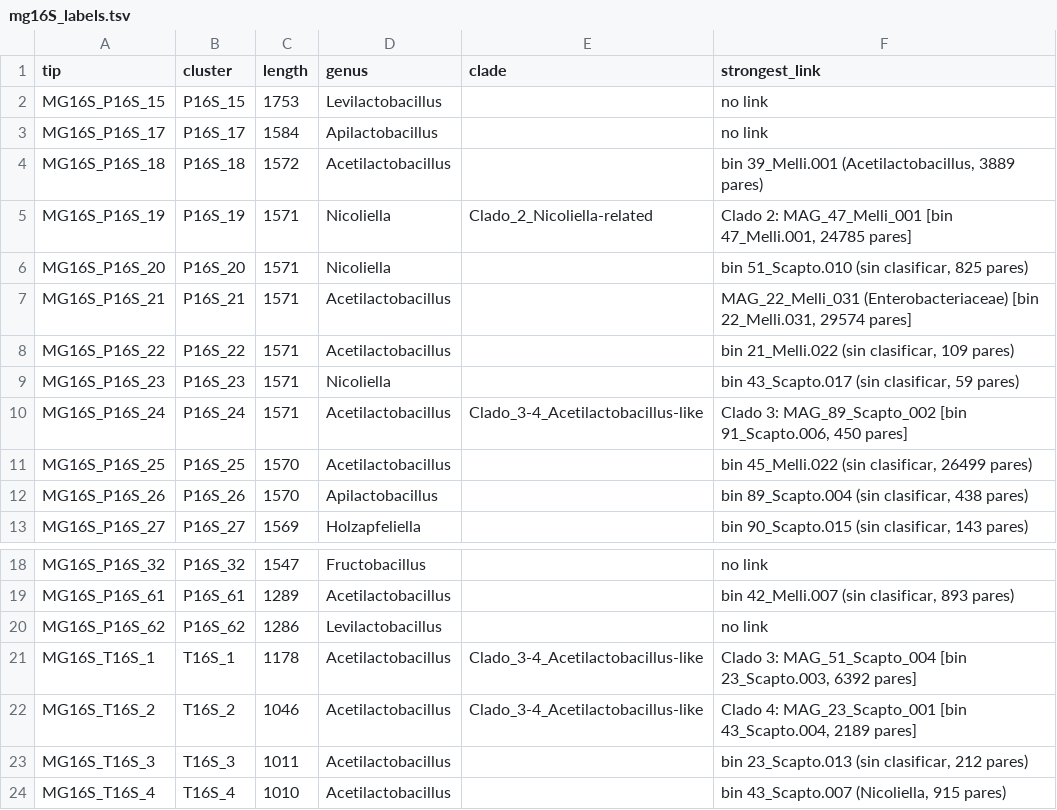
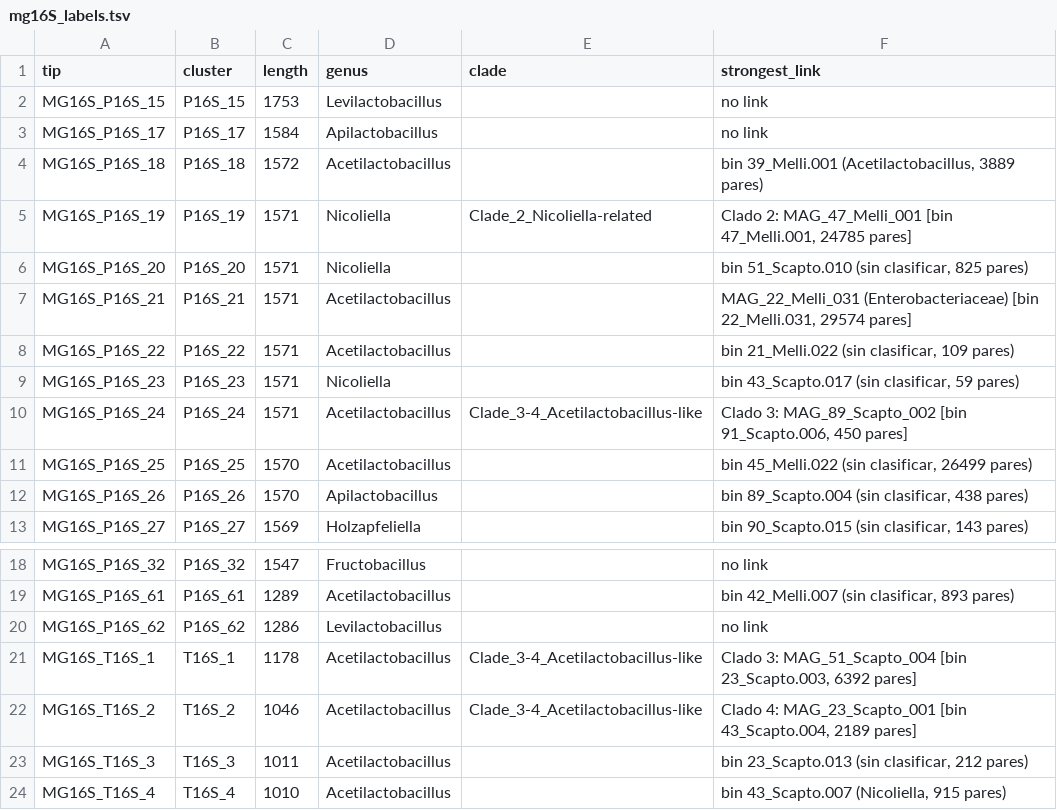
Before and after one commit to ccm-bioinfo/chapter06-m-favosa-VEN, a TSV file: docs/mg16S_labels.tsv, drawn as a sheet; only a part is shown, gaps mark what is left out.

```diff
--- a/docs/mg16S_labels.tsv
+++ b/docs/mg16S_labels.tsv
@@ -4,3 +4,3 @@ MG16S_P16S_17	P16S_17	1584	Apilactobacillus		no link
 MG16S_P16S_18	P16S_18	1572	Acetilactobacillus		bin 39_Melli.001 (Acetilactobacillus, 3889 pares)
-MG16S_P16S_19	P16S_19	1571	Nicoliella	Clado_2_Nicoliella-related	Clado 2: MAG_47_Melli_001 [bin 47_Melli.001, 24785 pares]
+MG16S_P16S_19	P16S_19	1571	Nicoliella	Clade_2_Nicoliella-related	Clado 2: MAG_47_Melli_001 [bin 47_Melli.001, 24785 pares]
 MG16S_P16S_20	P16S_20	1571	Nicoliella		bin 51_Scapto.010 (sin clasificar, 825 pares)
@@ -9,3 +9,3 @@ MG16S_P16S_22	P16S_22	1571	Acetilactobacillus		bin 21_Melli.022 (sin clasificar,
 MG16S_P16S_23	P16S_23	1571	Nicoliella		bin 43_Scapto.017 (sin clasificar, 59 pares)
-MG16S_P16S_24	P16S_24	1571	Acetilactobacillus	Clado_3-4_Acetilactobacillus-like	Clado 3: MAG_89_Scapto_002 [bin 91_Scapto.006, 450 pares]
+MG16S_P16S_24	P16S_24	1571	Acetilactobacillus	Clade_3-4_Acetilactobacillus-like	Clado 3: MAG_89_Scapto_002 [bin 91_Scapto.006, 450 pares]
 MG16S_P16S_25	P16S_25	1570	Acetilactobacillus		bin 45_Melli.022 (sin clasificar, 26499 pares)
@@ -20,4 +20,4 @@ MG16S_P16S_61	P16S_61	1289	Acetilactobacillus		bin 42_Melli.007 (sin clasificar,
 MG16S_P16S_62	P16S_62	1286	Levilactobacillus		no link
-MG16S_T16S_1	T16S_1	1178	Acetilactobacillus	Clado_3-4_Acetilactobacillus-like	Clado 3: MAG_51_Scapto_004 [bin 23_Scapto.003, 6392 pares]
-MG16S_T16S_2	T16S_2	1046	Acetilactobacillus	Clado_3-4_Acetilactobacillus-like	Clado 4: MAG_23_Scapto_001 [bin 43_Scapto.004, 2189 pares]
+MG16S_T16S_1	T16S_1	1178	Acetilactobacillus	Clade_3-4_Acetilactobacillus-like	Clado 3: MAG_51_Scapto_004 [bin 23_Scapto.003, 6392 pares]
+MG16S_T16S_2	T16S_2	1046	Acetilactobacillus	Clade_3-4_Acetilactobacillus-like	Clado 4: MAG_23_Scapto_001 [bin 43_Scapto.004, 2189 pares]
 MG16S_T16S_3	T16S_3	1011	Acetilactobacillus		bin 23_Scapto.013 (sin clasificar, 212 pares)
```
Also changed, not shown: 5 other files.
